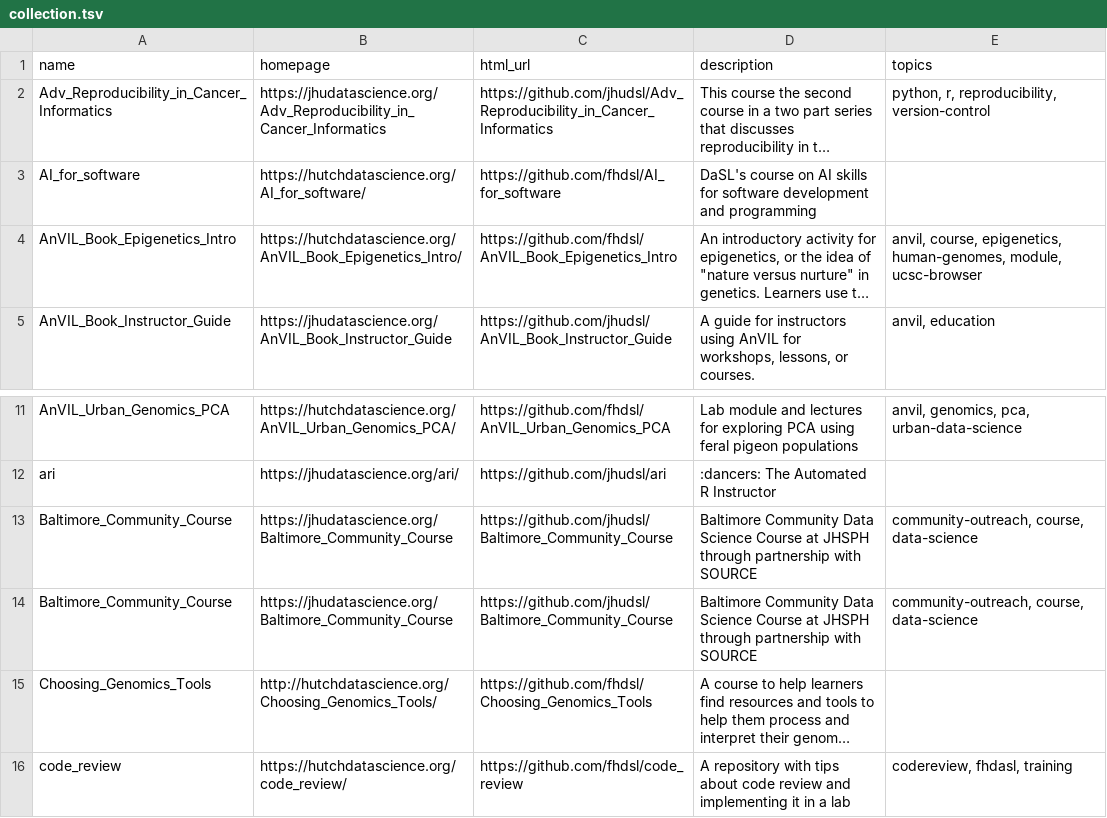
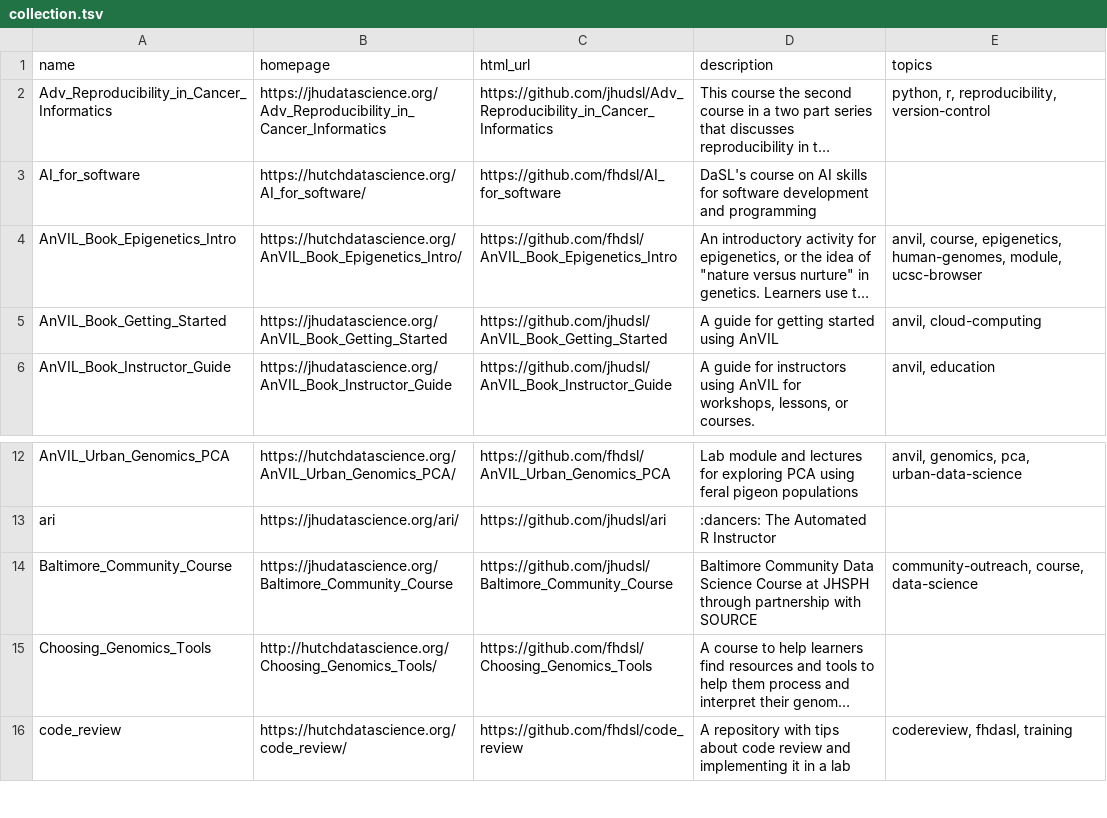
Before and after one commit to fhdsl/DaSL_Collection, a TSV file: resources/collection.tsv, drawn as a sheet; only a part is shown, gaps mark what is left out; long unchanged cells end in …; removed rows and columns are numbered as before the commit, all else as after; the diff names each change by its address in the sheet, - before the commit and + after, or states it on an @@ line.

Commit message:
Add collection file

```diff
--- a/resources/collection.tsv
+++ b/resources/collection.tsv
+row 5: AnVIL_Book_Getting_Started | https://jhudatascience.org/AnVIL_Book_Getting_Started | https://github.com/jhudsl/AnVIL_Book_Getting_Started | A guide for getting started using AnVIL | anvil, cloud-computing
-row 13: Baltimore_Community_Course | https://jhudatascience.org/Baltimore_Community_Course | https://github.com/jhudsl/Baltimore_Community_Course | Baltimore Community Data Science Course at JHSPH through partnership with SOURCE | community-outreach, course, data-science
```
